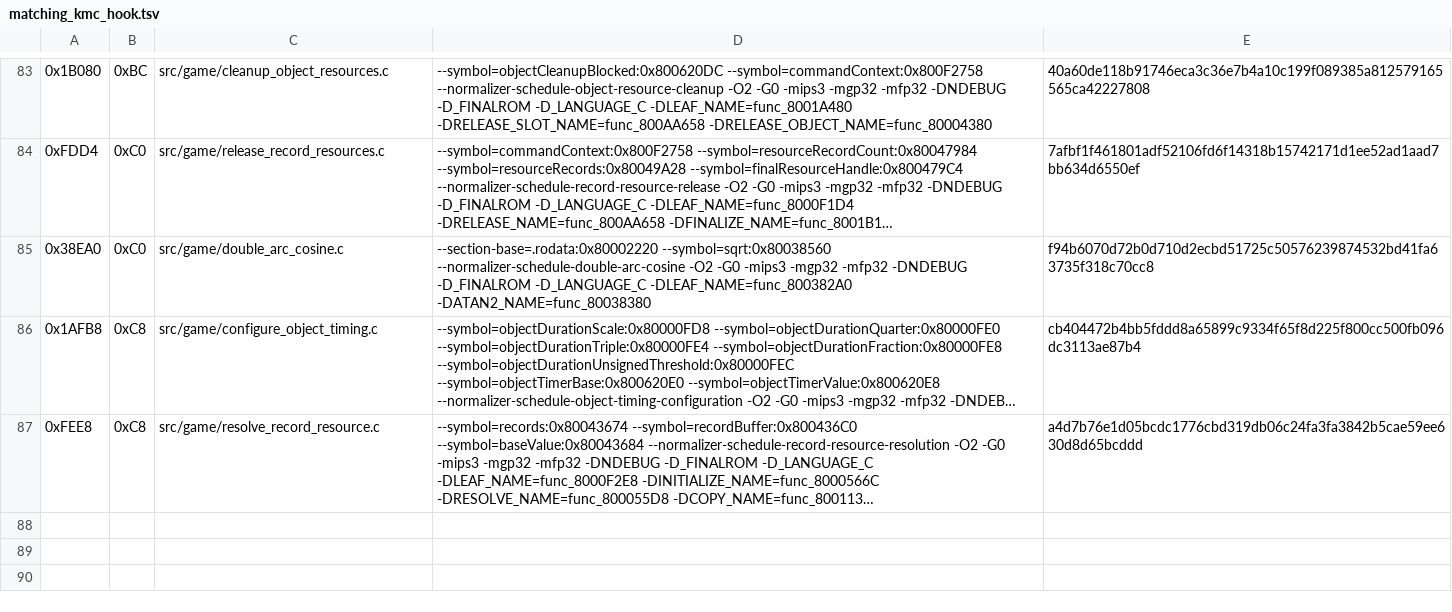
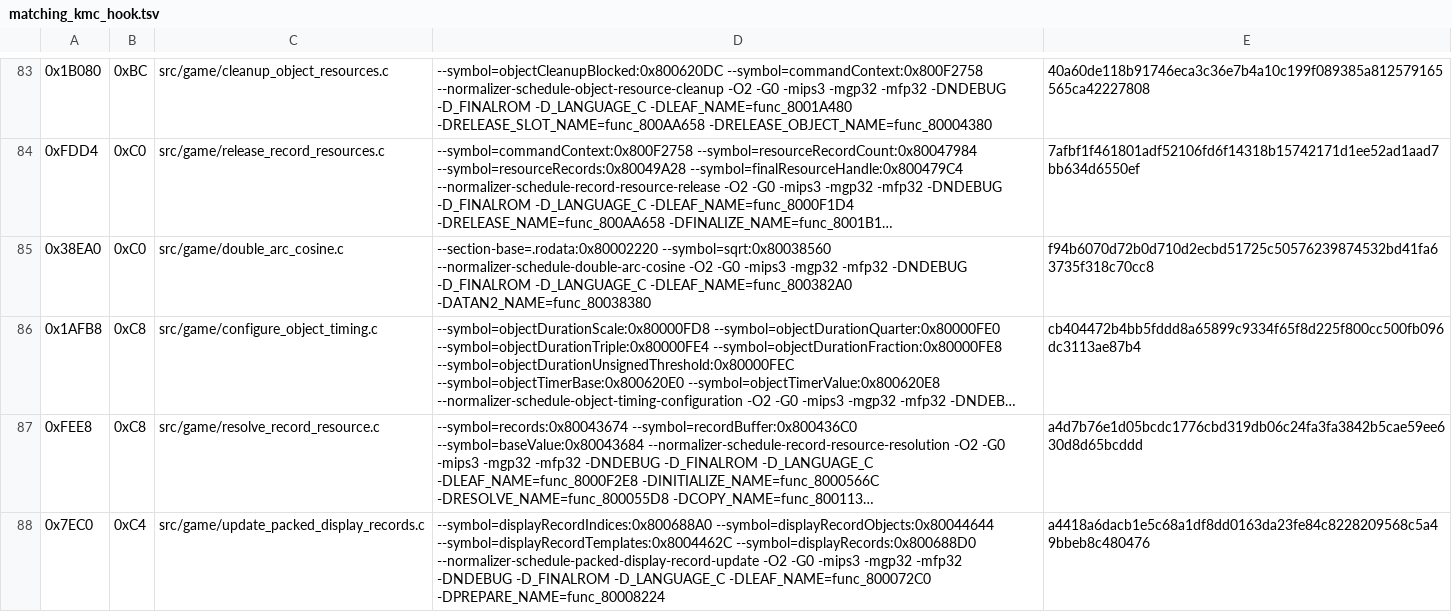
Before and after one commit to TheGh0stShip/Sydney-2000-N64-Prototype, a TSV file: config/matching_kmc_hook.tsv, drawn as a sheet; only a part is shown, gaps mark what is left out; long unchanged cells end in …; the diff names each change by its address in the sheet, - before the commit and + after, or states it on an @@ line.

Commit message:
Match packed display record updates

```diff
--- a/config/matching_kmc_hook.tsv
+++ b/config/matching_kmc_hook.tsv
+row 88: 0x7EC0 | 0xC4 | src/game/update_packed_display_records.c | --symbol=displayRecordIndices:0x800688A0 --symbol=displayRecordObjects:0x80044644 --symbol=displayRecordTemplates:0x8004462C --symbol=displayRecords:0x800688D0 --normalizer-schedule-packed-display-record-update -O2 -G0 -mips3 -mgp32 -mfp32 -DNDEBUG -D_FINALROM -D_LANGUAGE_C -DLEAF_NAME=func_800072C0 -DPREPARE_NAME=func_80008224 | a4418a6dacb1e5c68a1df8dd0163da23fe84c8228209568c5a49bbeb8c480476
```
Also changed, not shown: 3 other files.
